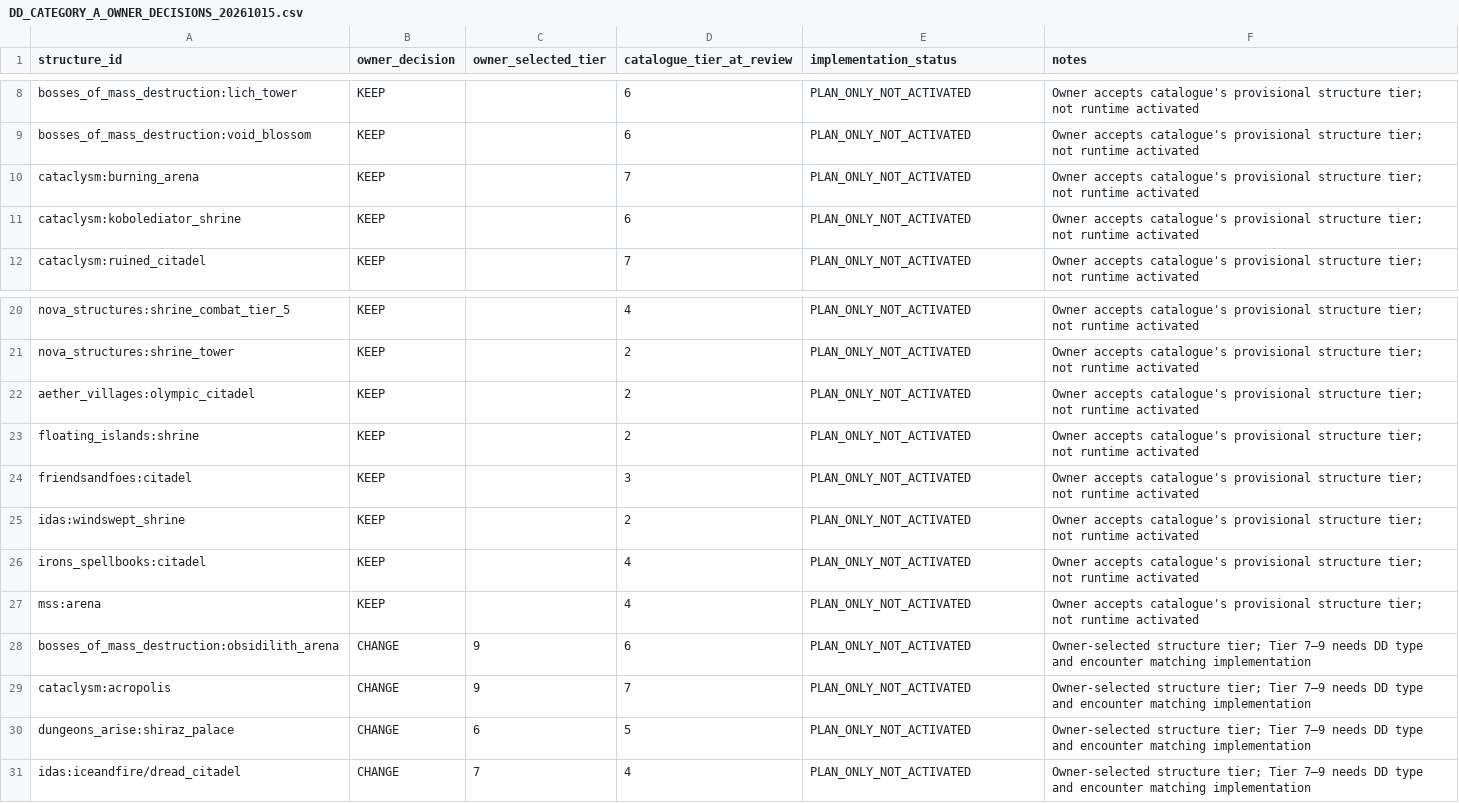
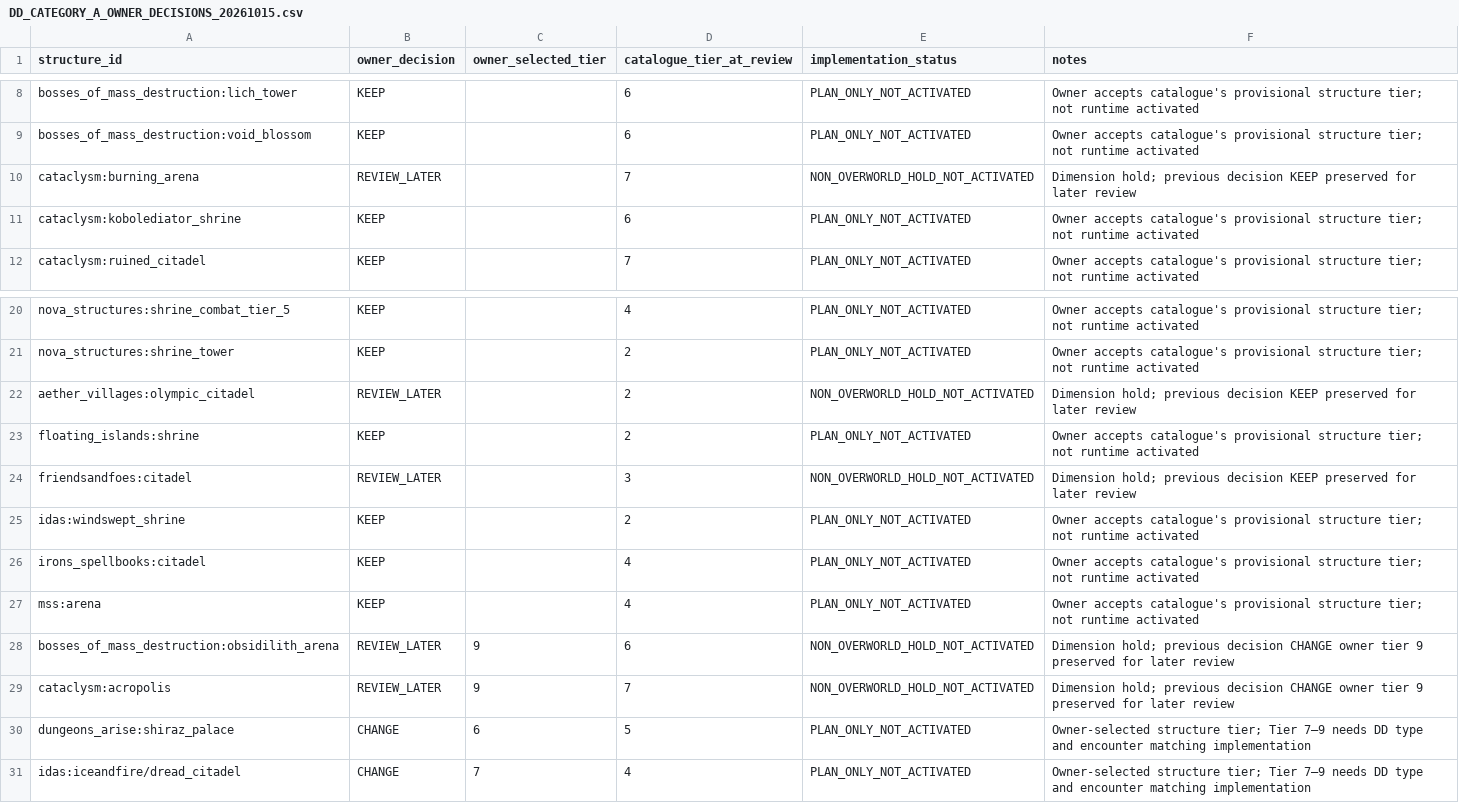
Before and after one commit to alsynth/AmbientOdyssey, a CSV file: experiments/structure-difficulty-v4/DD_CATEGORY_A_OWNER_DECISIONS_20261015.csv, drawn as a sheet; only a part is shown, gaps mark what is left out.

Commit message:
Defer known non-Overworld Category A candidates and preserve prior tier selections

```diff
--- a/experiments/structure-difficulty-v4/DD_CATEGORY_A_OWNER_DECISIONS_20261015.csv
+++ b/experiments/structure-difficulty-v4/DD_CATEGORY_A_OWNER_DECISIONS_20261015.csv
@@ -9,3 +9,3 @@ bosses_of_mass_destruction:lich_tower,KEEP,,6,PLAN_ONLY_NOT_ACTIVATED,Owner acce
 bosses_of_mass_destruction:void_blossom,KEEP,,6,PLAN_ONLY_NOT_ACTIVATED,Owner accepts catalogue's provisional structure tier; not runtime activated
-cataclysm:burning_arena,KEEP,,7,PLAN_ONLY_NOT_ACTIVATED,Owner accepts catalogue's provisional structure tier; not runtime activated
+cataclysm:burning_arena,REVIEW_LATER,,7,NON_OVERWORLD_HOLD_NOT_ACTIVATED,Dimension hold; previous decision KEEP preserved for later review
 cataclysm:kobolediator_shrine,KEEP,,6,PLAN_ONLY_NOT_ACTIVATED,Owner accepts catalogue's provisional structure tier; not runtime activated
@@ -21,5 +21,5 @@ nova_structures:shrine_combat_tier_5,KEEP,,4,PLAN_ONLY_NOT_ACTIVATED,Owner accep
 nova_structures:shrine_tower,KEEP,,2,PLAN_ONLY_NOT_ACTIVATED,Owner accepts catalogue's provisional structure tier; not runtime activated
-aether_villages:olympic_citadel,KEEP,,2,PLAN_ONLY_NOT_ACTIVATED,Owner accepts catalogue's provisional structure tier; not runtime activated
+aether_villages:olympic_citadel,REVIEW_LATER,,2,NON_OVERWORLD_HOLD_NOT_ACTIVATED,Dimension hold; previous decision KEEP preserved for later review
 floating_islands:shrine,KEEP,,2,PLAN_ONLY_NOT_ACTIVATED,Owner accepts catalogue's provisional structure tier; not runtime activated
-friendsandfoes:citadel,KEEP,,3,PLAN_ONLY_NOT_ACTIVATED,Owner accepts catalogue's provisional structure tier; not runtime activated
+friendsandfoes:citadel,REVIEW_LATER,,3,NON_OVERWORLD_HOLD_NOT_ACTIVATED,Dimension hold; previous decision KEEP preserved for later review
 idas:windswept_shrine,KEEP,,2,PLAN_ONLY_NOT_ACTIVATED,Owner accepts catalogue's provisional structure tier; not runtime activated
@@ -27,4 +27,4 @@ irons_spellbooks:citadel,KEEP,,4,PLAN_ONLY_NOT_ACTIVATED,Owner accepts catalogue
 mss:arena,KEEP,,4,PLAN_ONLY_NOT_ACTIVATED,Owner accepts catalogue's provisional structure tier; not runtime activated
-bosses_of_mass_destruction:obsidilith_arena,CHANGE,9,6,PLAN_ONLY_NOT_ACTIVATED,Owner-selected structure tier; Tier 7–9 needs DD type and encounter matching implementation
-cataclysm:acropolis,CHANGE,9,7,PLAN_ONLY_NOT_ACTIVATED,Owner-selected structure tier; Tier 7–9 needs DD type and encounter matching implementation
+bosses_of_mass_destruction:obsidilith_arena,REVIEW_LATER,9,6,NON_OVERWORLD_HOLD_NOT_ACTIVATED,Dimension hold; previous decision CHANGE owner tier 9 preserved for later review
+cataclysm:acropolis,REVIEW_LATER,9,7,NON_OVERWORLD_HOLD_NOT_ACTIVATED,Dimension hold; previous decision CHANGE owner tier 9 preserved for later review
 dungeons_arise:shiraz_palace,CHANGE,6,5,PLAN_ONLY_NOT_ACTIVATED,Owner-selected structure tier; Tier 7–9 needs DD type and encounter matching implementation
```
